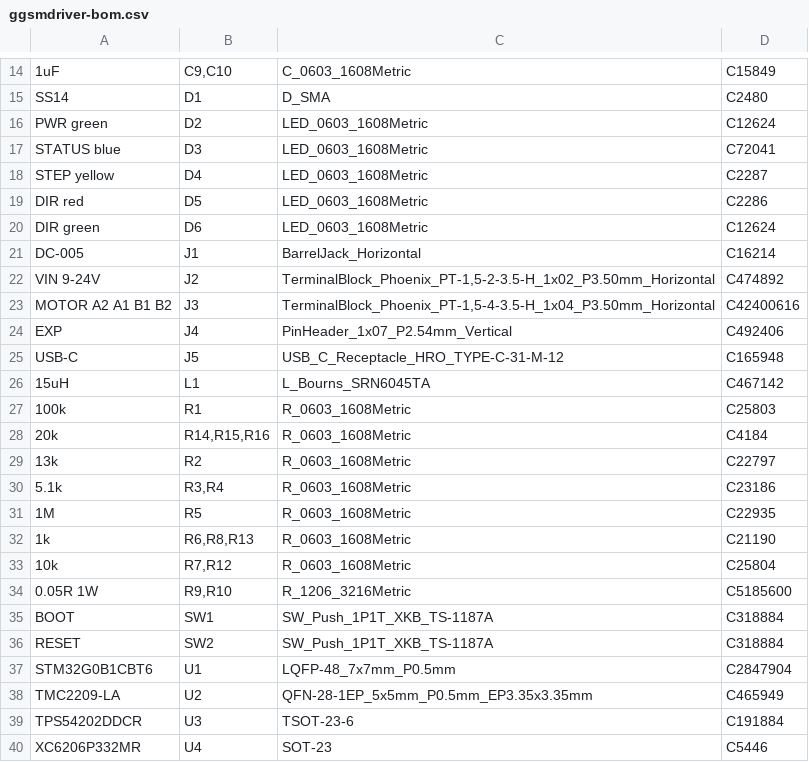
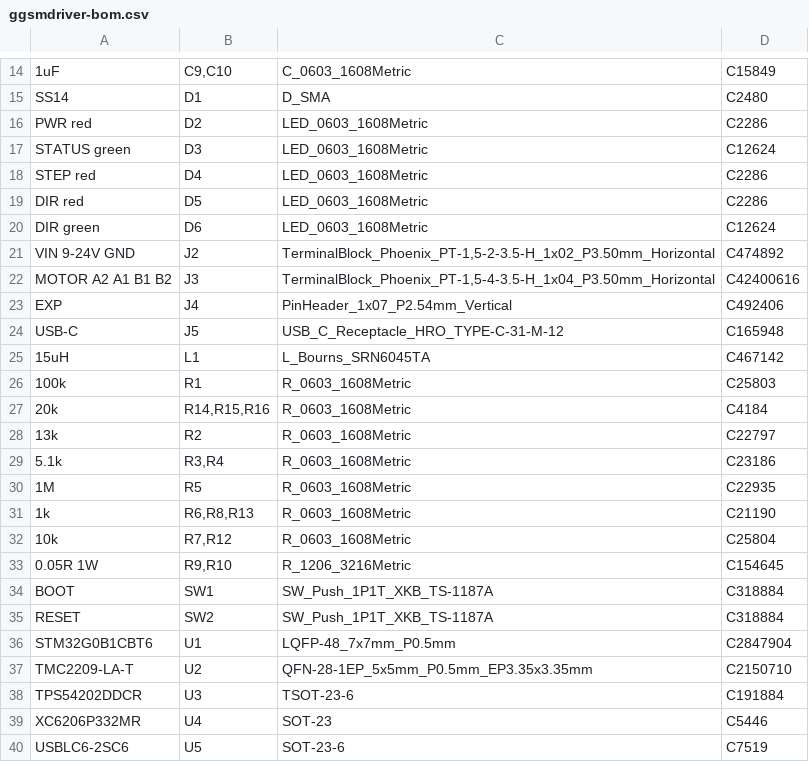
Before and after one commit to gustavgaston/ggsmdriver, a CSV file: kicad/fab/ggsmdriver-bom.csv, drawn as a sheet; only a part is shown, gaps mark what is left out; the shorter side is filled out with more unchanged rows; removed rows and columns are numbered as before the commit, all else as after; the diff names each change by its address in the sheet, - before the commit and + after, or states it on an @@ line.

```diff
--- a/kicad/fab/ggsmdriver-bom.csv
+++ b/kicad/fab/ggsmdriver-bom.csv
-A16: PWR green
+A16: PWR red
-D16: C12624
+D16: C2286
-A17: STATUS blue
+A17: STATUS green
-D17: C72041
+D17: C12624
-A18: STEP yellow
+A18: STEP red
-D18: C2287
+D18: C2286
-row 21: DC-005 | J1 | BarrelJack_Horizontal | C16214
-A21: VIN 9-24V
+A21: VIN 9-24V GND
-D33: C5185600
+D33: C154645
-A37: TMC2209-LA
+A37: TMC2209-LA-T
-D37: C465949
+D37: C2150710
```
Also changed, not shown: kicad/fab/ggsmdriver-cpl.csv, 11 other files.
